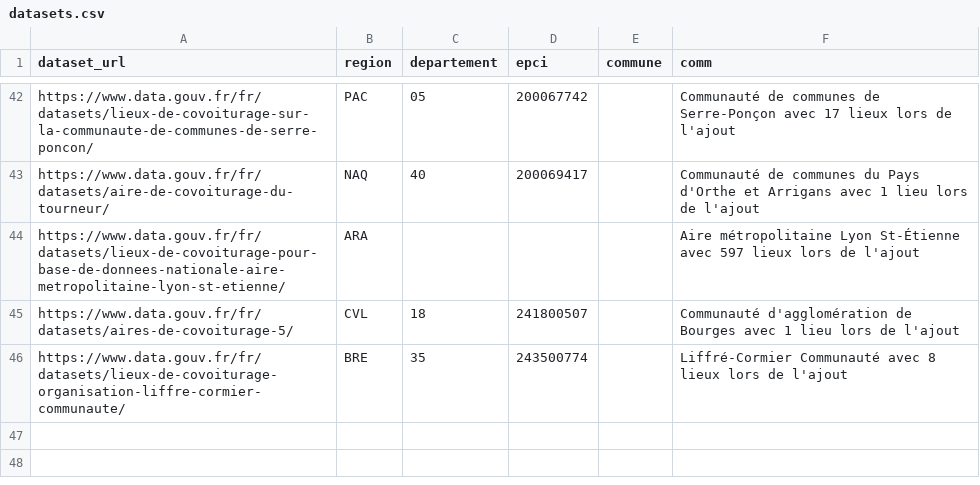
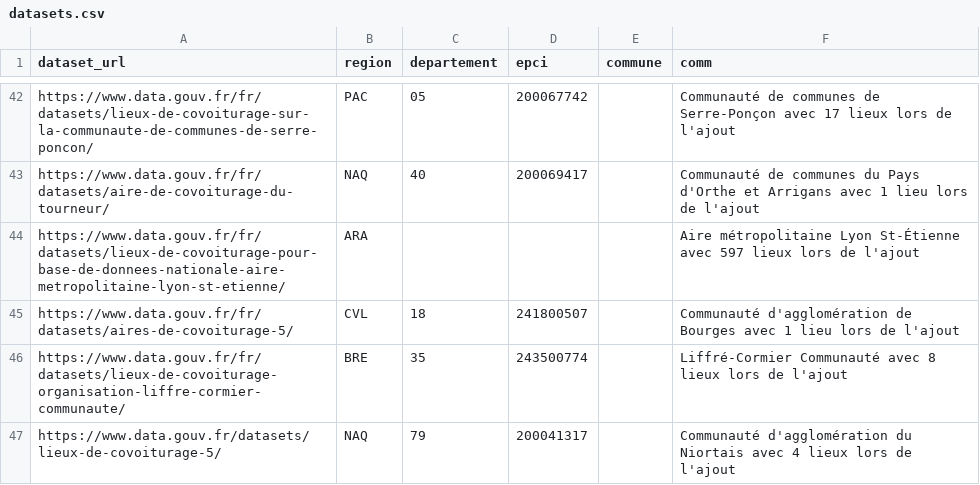
Before and after one commit to etalab/transport-base-nationale-covoiturage, a CSV file: datasets.csv, drawn as a sheet; only a part is shown, gaps mark what is left out.

Commit message:
ajout_niortagglo

```diff
--- a/datasets.csv
+++ b/datasets.csv
@@ -46 +46,2 @@ https://www.data.gouv.fr/fr/datasets/aires-de-covoiturage-5/,CVL,18,241800507,,C
 https://www.data.gouv.fr/fr/datasets/lieux-de-covoiturage-organisation-liffre-cormier-communaute/,BRE,35,243500774,,Liffré-Cormier Communauté avec 8 lieux lors de l'ajout
+https://www.data.gouv.fr/datasets/lieux-de-covoiturage-5/,NAQ,79,200041317,,Communauté d'agglomération du Niortais avec 4 lieux lors de l'ajout
```
